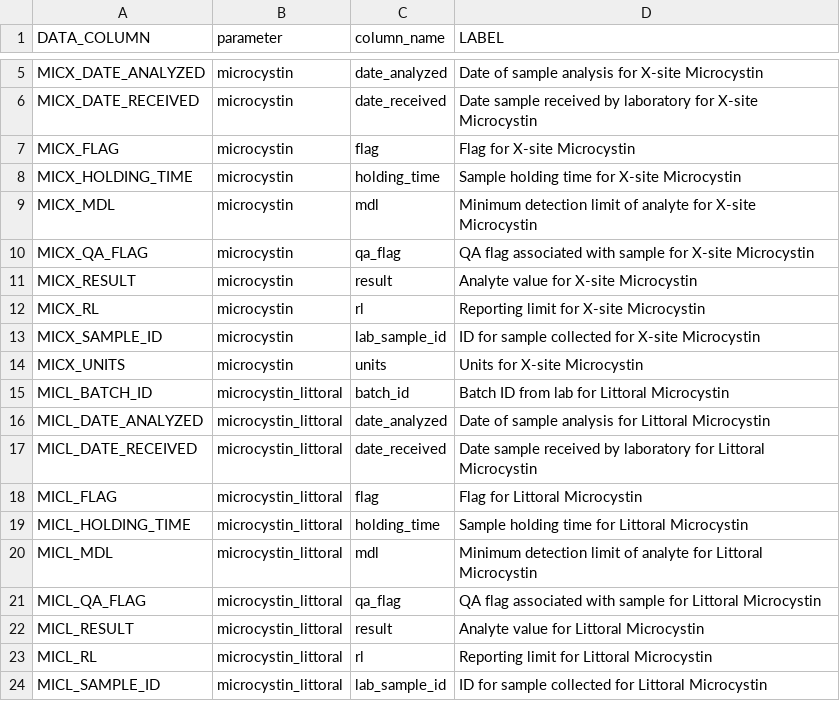
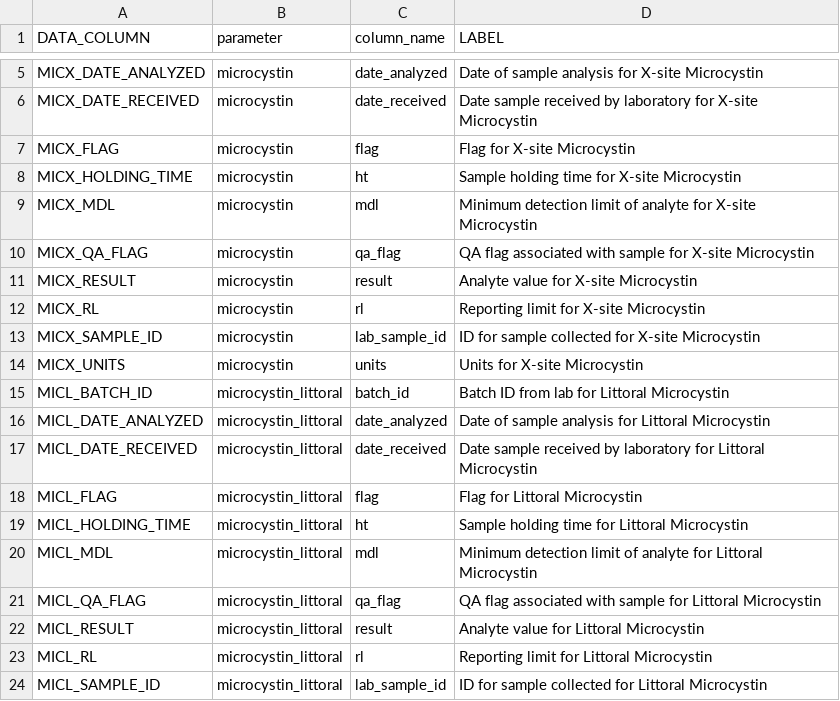
Before and after one commit to willbmisled/lakes_database, a CSV file: data/workfiles/algal_toxins_nla2012.csv, drawn as a sheet; only a part is shown, gaps mark what is left out.

```diff
--- a/data/workfiles/algal_toxins_nla2012.csv
+++ b/data/workfiles/algal_toxins_nla2012.csv
@@ -7,3 +7,3 @@ MICX_DATE_RECEIVED,microcystin,date_received,Date sample received by laboratory
 MICX_FLAG,microcystin,flag,Flag for X-site Microcystin
-MICX_HOLDING_TIME,microcystin,holding_time,Sample holding time for X-site Microcystin
+MICX_HOLDING_TIME,microcystin,ht,Sample holding time for X-site Microcystin
 MICX_MDL,microcystin,mdl,Minimum detection limit of analyte for X-site Microcystin
@@ -18,3 +18,3 @@ MICL_DATE_RECEIVED,microcystin_littoral,date_received,Date sample received by la
 MICL_FLAG,microcystin_littoral,flag,Flag for Littoral Microcystin
-MICL_HOLDING_TIME,microcystin_littoral,holding_time,Sample holding time for Littoral Microcystin
+MICL_HOLDING_TIME,microcystin_littoral,ht,Sample holding time for Littoral Microcystin
 MICL_MDL,microcystin_littoral,mdl,Minimum detection limit of analyte for Littoral Microcystin
```
Also changed, not shown: data/workfiles/atrazine_nla2012.csv, data/workfiles/chla_nla2012.csv, 6 other files.
